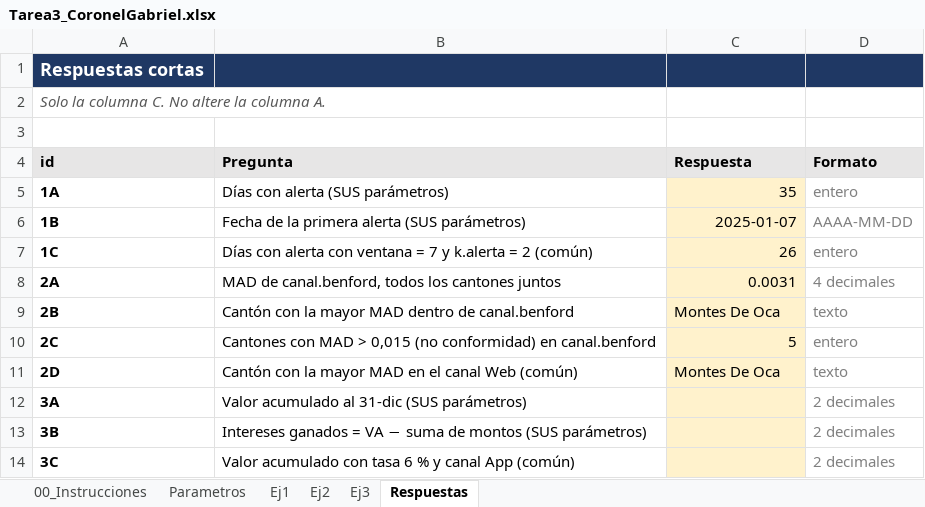
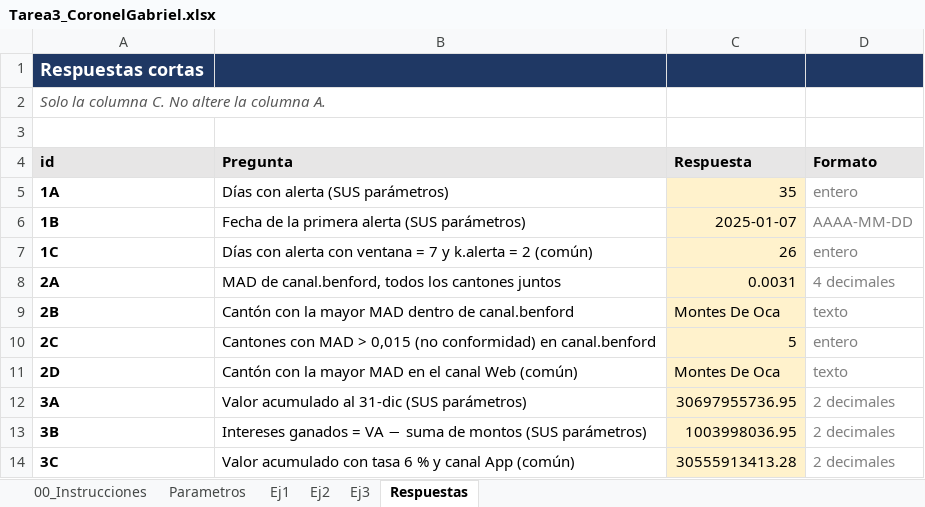
Before and after one commit to corgab33/Tarea3_CoronelGabriel, an Excel workbook: excel/Tarea3_CoronelGabriel.xlsx, sheet Respuestas, drawn as a sheet; values as stored, in another font and other column widths than the file's, no borders; the diff names each change by its address in the sheet, - before the commit and + after, or states it on an @@ line.

```diff
--- a/excel/Tarea3_CoronelGabriel.xlsx (sheet Respuestas)
+++ b/excel/Tarea3_CoronelGabriel.xlsx (sheet Respuestas)
-C12 (Respuesta): (empty)
+C12 (Respuesta): 30697955736.95
-C13 (Respuesta): (empty)
+C13 (Respuesta): 1003998036.95
-C14 (Respuesta): (empty)
+C14 (Respuesta): 30555913413.28
```
Also changed, not shown: sheet Ej3, sheet Ej2, sheet Ej1.
